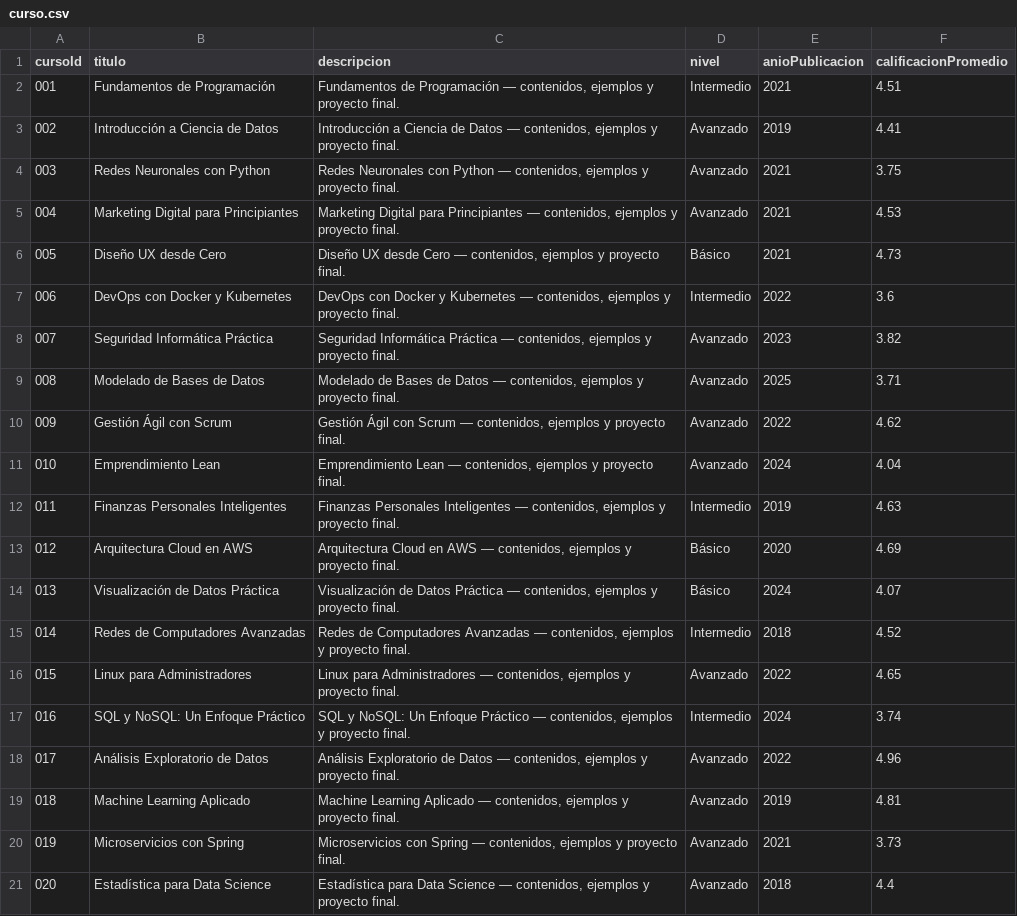
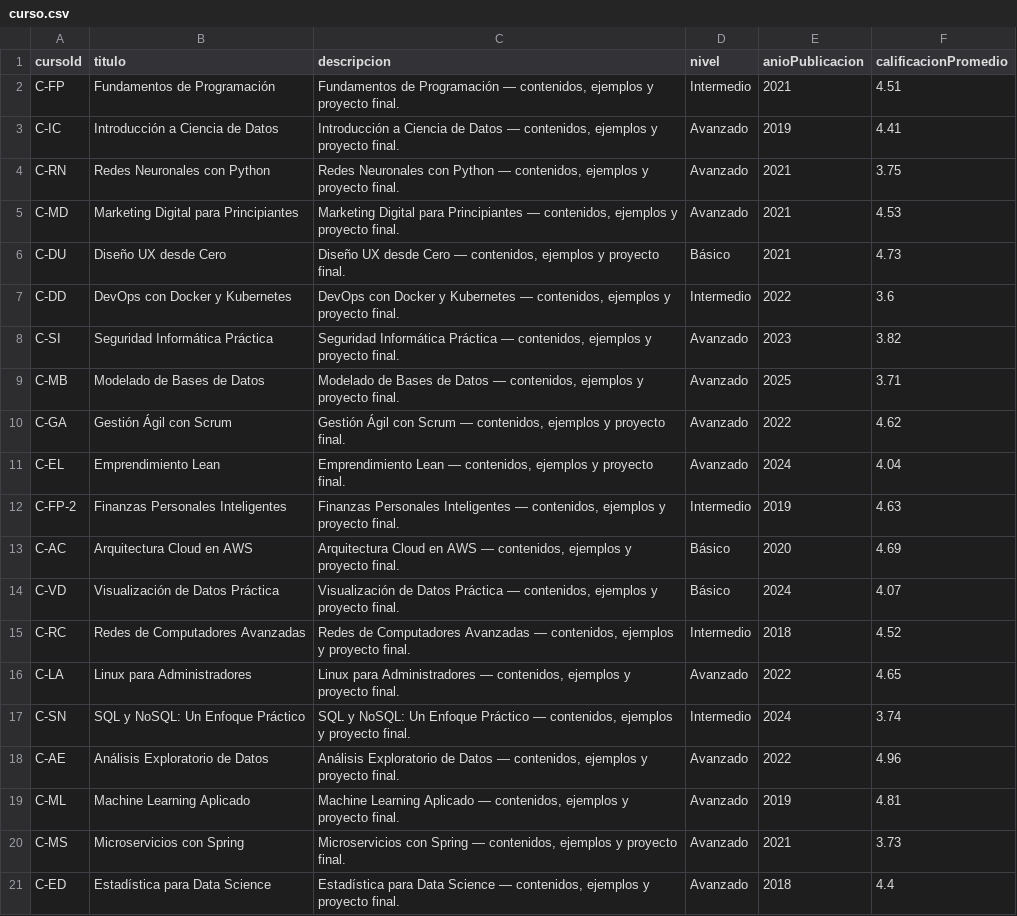
Before and after one commit to JhonZuluaga580/Actividad2_base_de_datos, a CSV file: data/curso.csv, drawn as a sheet.

```diff
--- a/data/curso.csv
+++ b/data/curso.csv
@@ -1,21 +1,21 @@
 cursoId,titulo,descripcion,nivel,anioPublicacion,calificacionPromedio
-001,Fundamentos de Programación,"Fundamentos de Programación — contenidos, ejemplos y proyecto final.",Intermedio,2021,4.51
-002,Introducción a Ciencia de Datos,"Introducción a Ciencia de Datos — contenidos, ejemplos y proyecto final.",Avanzado,2019,4.41
-003,Redes Neuronales con Python,"Redes Neuronales con Python — contenidos, ejemplos y proyecto final.",Avanzado,2021,3.75
-004,Marketing Digital para Principiantes,"Marketing Digital para Principiantes — contenidos, ejemplos y proyecto final.",Avanzado,2021,4.53
-005,Diseño UX desde Cero,"Diseño UX desde Cero — contenidos, ejemplos y proyecto final.",Básico,2021,4.73
-006,DevOps con Docker y Kubernetes,"DevOps con Docker y Kubernetes — contenidos, ejemplos y proyecto final.",Intermedio,2022,3.6
-007,Seguridad Informática Práctica,"Seguridad Informática Práctica — contenidos, ejemplos y proyecto final.",Avanzado,2023,3.82
-008,Modelado de Bases de Datos,"Modelado de Bases de Datos — contenidos, ejemplos y proyecto final.",Avanzado,2025,3.71
-009,Gestión Ágil con Scrum,"Gestión Ágil con Scrum — contenidos, ejemplos y proyecto final.",Avanzado,2022,4.62
-010,Emprendimiento Lean,"Emprendimiento Lean — contenidos, ejemplos y proyecto final.",Avanzado,2024,4.04
-011,Finanzas Personales Inteligentes,"Finanzas Personales Inteligentes — contenidos, ejemplos y proyecto final.",Intermedio,2019,4.63
-012,Arquitectura Cloud en AWS,"Arquitectura Cloud en AWS — contenidos, ejemplos y proyecto final.",Básico,2020,4.69
-013,Visualización de Datos Práctica,"Visualización de Datos Práctica — contenidos, ejemplos y proyecto final.",Básico,2024,4.07
-014,Redes de Computadores Avanzadas,"Redes de Computadores Avanzadas — contenidos, ejemplos y proyecto final.",Intermedio,2018,4.52
-015,Linux para Administradores,"Linux para Administradores — contenidos, ejemplos y proyecto final.",Avanzado,2022,4.65
-016,SQL y NoSQL: Un Enfoque Práctico,"SQL y NoSQL: Un Enfoque Práctico — contenidos, ejemplos y proyecto final.",Intermedio,2024,3.74
-017,Análisis Exploratorio de Datos,"Análisis Exploratorio de Datos — contenidos, ejemplos y proyecto final.",Avanzado,2022,4.96
-018,Machine Learning Aplicado,"Machine Learning Aplicado — contenidos, ejemplos y proyecto final.",Avanzado,2019,4.81
-019,Microservicios con Spring,"Microservicios con Spring — contenidos, ejemplos y proyecto final.",Avanzado,2021,3.73
-020,Estadística para Data Science,"Estadística para Data Science — contenidos, ejemplos y proyecto final.",Avanzado,2018,4.4
+C-FP,Fundamentos de Programación,"Fundamentos de Programación — contenidos, ejemplos y proyecto final.",Intermedio,2021,4.51
+C-IC,Introducción a Ciencia de Datos,"Introducción a Ciencia de Datos — contenidos, ejemplos y proyecto final.",Avanzado,2019,4.41
+C-RN,Redes Neuronales con Python,"Redes Neuronales con Python — contenidos, ejemplos y proyecto final.",Avanzado,2021,3.75
+C-MD,Marketing Digital para Principiantes,"Marketing Digital para Principiantes — contenidos, ejemplos y proyecto final.",Avanzado,2021,4.53
+C-DU,Diseño UX desde Cero,"Diseño UX desde Cero — contenidos, ejemplos y proyecto final.",Básico,2021,4.73
+C-DD,DevOps con Docker y Kubernetes,"DevOps con Docker y Kubernetes — contenidos, ejemplos y proyecto final.",Intermedio,2022,3.6
+C-SI,Seguridad Informática Práctica,"Seguridad Informática Práctica — contenidos, ejemplos y proyecto final.",Avanzado,2023,3.82
+C-MB,Modelado de Bases de Datos,"Modelado de Bases de Datos — contenidos, ejemplos y proyecto final.",Avanzado,2025,3.71
+C-GA,Gestión Ágil con Scrum,"Gestión Ágil con Scrum — contenidos, ejemplos y proyecto final.",Avanzado,2022,4.62
+C-EL,Emprendimiento Lean,"Emprendimiento Lean — contenidos, ejemplos y proyecto final.",Avanzado,2024,4.04
+C-FP-2,Finanzas Personales Inteligentes,"Finanzas Personales Inteligentes — contenidos, ejemplos y proyecto final.",Intermedio,2019,4.63
+C-AC,Arquitectura Cloud en AWS,"Arquitectura Cloud en AWS — contenidos, ejemplos y proyecto final.",Básico,2020,4.69
+C-VD,Visualización de Datos Práctica,"Visualización de Datos Práctica — contenidos, ejemplos y proyecto final.",Básico,2024,4.07
+C-RC,Redes de Computadores Avanzadas,"Redes de Computadores Avanzadas — contenidos, ejemplos y proyecto final.",Intermedio,2018,4.52
+C-LA,Linux para Administradores,"Linux para Administradores — contenidos, ejemplos y proyecto final.",Avanzado,2022,4.65
+C-SN,SQL y NoSQL: Un Enfoque Práctico,"SQL y NoSQL: Un Enfoque Práctico — contenidos, ejemplos y proyecto final.",Intermedio,2024,3.74
+C-AE,Análisis Exploratorio de Datos,"Análisis Exploratorio de Datos — contenidos, ejemplos y proyecto final.",Avanzado,2022,4.96
+C-ML,Machine Learning Aplicado,"Machine Learning Aplicado — contenidos, ejemplos y proyecto final.",Avanzado,2019,4.81
+C-MS,Microservicios con Spring,"Microservicios con Spring — contenidos, ejemplos y proyecto final.",Avanzado,2021,3.73
+C-ED,Estadística para Data Science,"Estadística para Data Science — contenidos, ejemplos y proyecto final.",Avanzado,2018,4.4
```
Also changed, not shown: data/disponible_en.csv, data/inscrito_en.csv, 13 other files.
